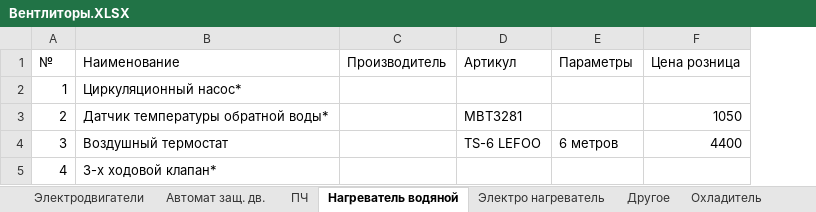
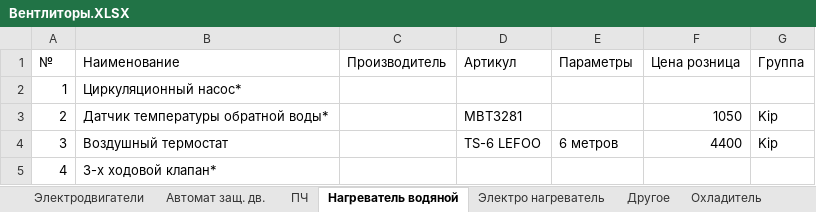
Before and after one commit to DruzhininVasily/Altair_calculator, an Excel workbook: Вентлиторы.XLSX, sheet Нагреватель водяной, drawn as a sheet; values as stored, in another font and other column widths than the file's, no borders; table styles not drawn; the diff names each change by its address in the sheet, - before the commit and + after, or states it on an @@ line.

```diff
--- a/Вентлиторы.XLSX (sheet Нагреватель водяной)
+++ b/Вентлиторы.XLSX (sheet Нагреватель водяной)
+column G (Группа), rows 3-4: Kip | Kip
```
Also changed, not shown: sheet Автомат защ. дв., sheet ПЧ, sheet Другое, sheet Электро нагреватель, sheet Электродвигатели, Цены на комплектующие.xlsx, 17 other files.
